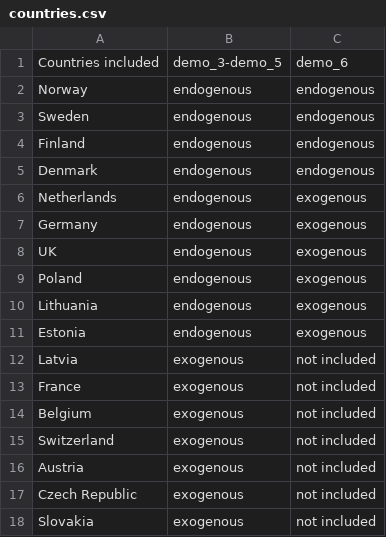
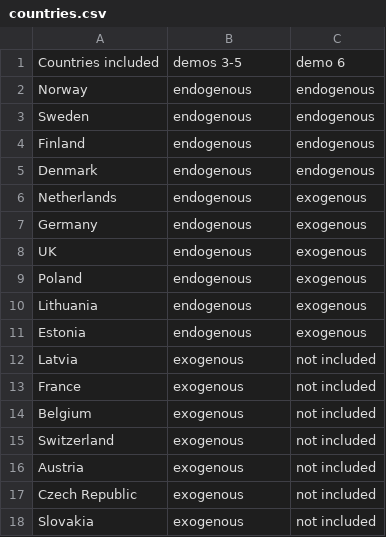
Before and after one commit to NVE/fram-demo, a CSV file: docs/tables/countries.csv, drawn as a sheet.

```diff
--- a/docs/tables/countries.csv
+++ b/docs/tables/countries.csv
@@ -1,2 +1,2 @@
-Countries included,demo_3-demo_5,demo_6
+Countries included,demos 3-5,demo 6
 Norway,endogenous,endogenous
```
Also changed, not shown: 10 other files.
